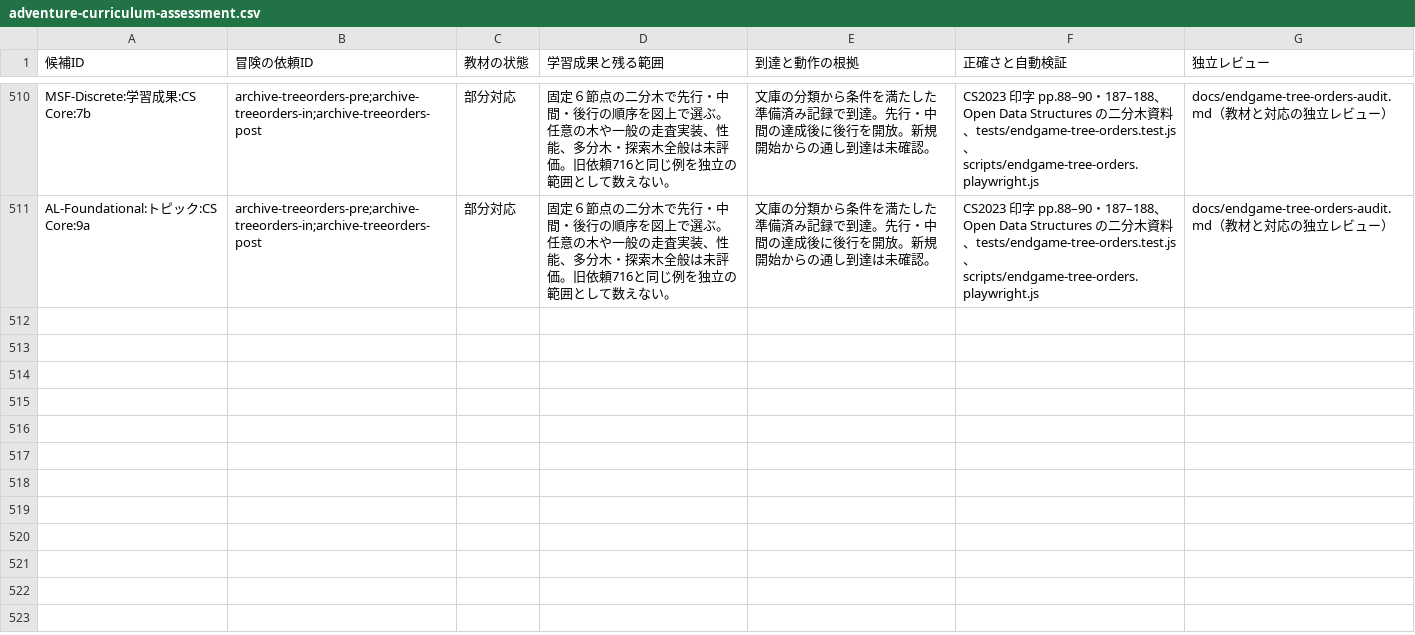
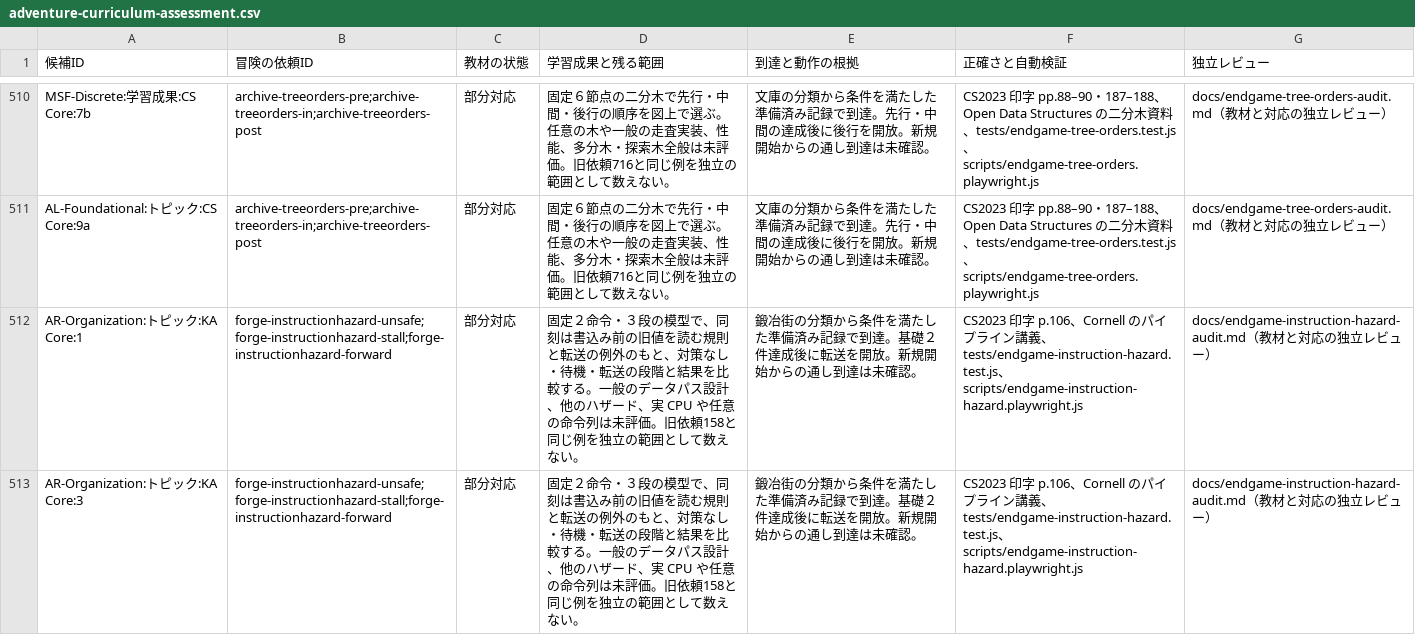
Before and after one commit to nodchip/CSQuest, a CSV file: docs/adventure-curriculum-assessment.csv, drawn as a sheet; only a part is shown, gaps mark what is left out.

Commit message:
Add instruction hazard quests

```diff
--- a/docs/adventure-curriculum-assessment.csv
+++ b/docs/adventure-curriculum-assessment.csv
@@ -511 +511,3 @@ MSF-Discrete:学習成果:CS Core:7b,archive-treeorders-pre;archive-treeorders-i
 AL-Foundational:トピック:CS Core:9a,archive-treeorders-pre;archive-treeorders-in;archive-treeorders-post,部分対応,固定６節点の二分木で先行・中間・後行の順序を図上で選ぶ。任意の木や一般の走査実装、性能、多分木・探索木全般は未評価。旧依頼716と同じ例を独立の範囲として数えない。,文庫の分類から条件を満たした準備済み記録で到達。先行・中間の達成後に後行を開放。新規開始からの通し到達は未確認。,CS2023 印字 pp.88–90・187–188、Open Data Structures の二分木資料、tests/endgame-tree-orders.test.js、scripts/endgame-tree-orders.playwright.js,docs/endgame-tree-orders-audit.md（教材と対応の独立レビュー）
+AR-Organization:トピック:KA Core:1,forge-instructionhazard-unsafe;forge-instructionhazard-stall;forge-instructionhazard-forward,部分対応,固定２命令・３段の模型で、同刻は書込み前の旧値を読む規則と転送の例外のもと、対策なし・待機・転送の段階と結果を比較する。一般のデータパス設計、他のハザード、実 CPU や任意の命令列は未評価。旧依頼158と同じ例を独立の範囲として数えない。,鍛冶街の分類から条件を満たした準備済み記録で到達。基礎２件達成後に転送を開放。新規開始からの通し到達は未確認。,CS2023 印字 p.106、Cornell のパイプライン講義、tests/endgame-instruction-hazard.test.js、scripts/endgame-instruction-hazard.playwright.js,docs/endgame-instruction-hazard-audit.md（教材と対応の独立レビュー）
+AR-Organization:トピック:KA Core:3,forge-instructionhazard-unsafe;forge-instructionhazard-stall;forge-instructionhazard-forward,部分対応,固定２命令・３段の模型で、同刻は書込み前の旧値を読む規則と転送の例外のもと、対策なし・待機・転送の段階と結果を比較する。一般のデータパス設計、他のハザード、実 CPU や任意の命令列は未評価。旧依頼158と同じ例を独立の範囲として数えない。,鍛冶街の分類から条件を満たした準備済み記録で到達。基礎２件達成後に転送を開放。新規開始からの通し到達は未確認。,CS2023 印字 p.106、Cornell のパイプライン講義、tests/endgame-instruction-hazard.test.js、scripts/endgame-instruction-hazard.playwright.js,docs/endgame-instruction-hazard-audit.md（教材と対応の独立レビュー）
```
Also changed, not shown: 8 other files.
